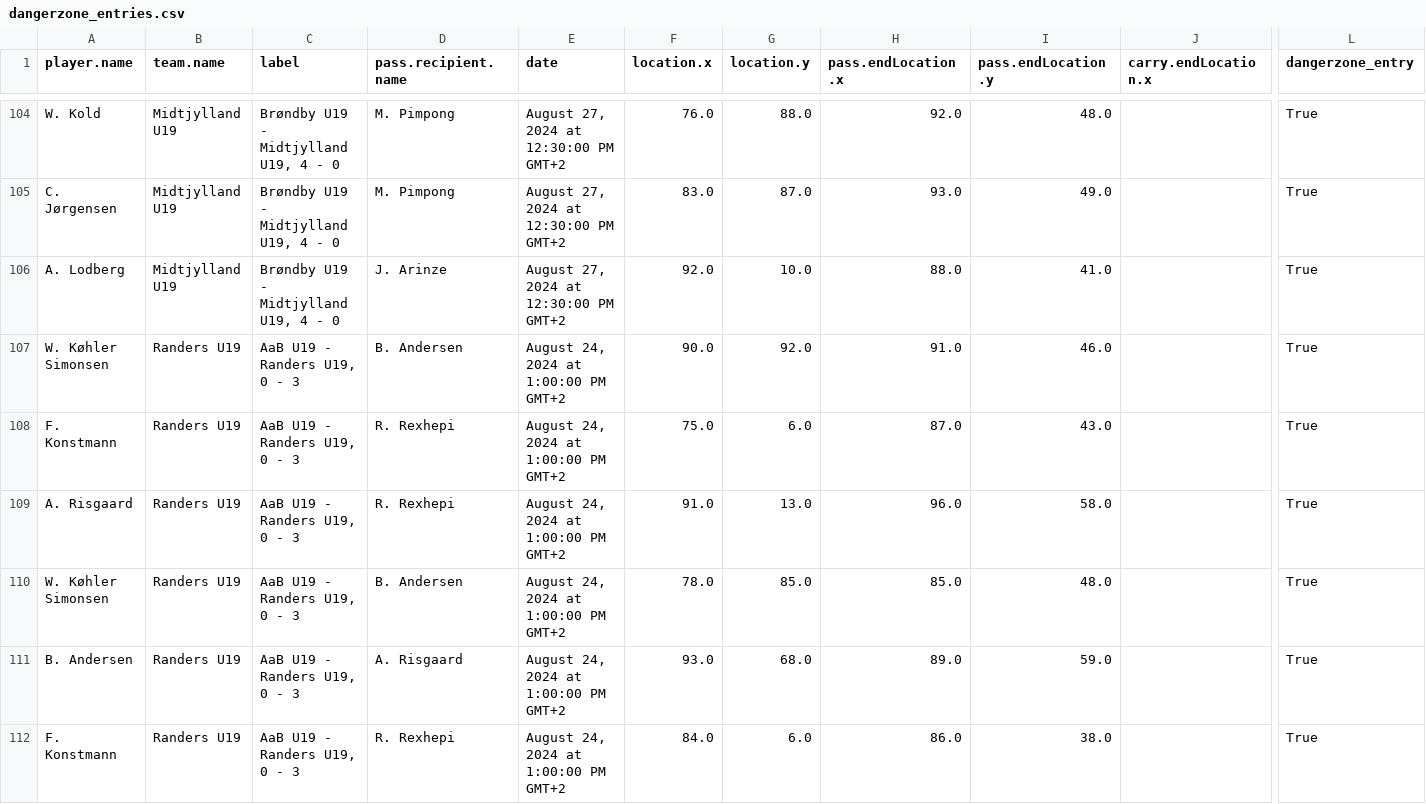
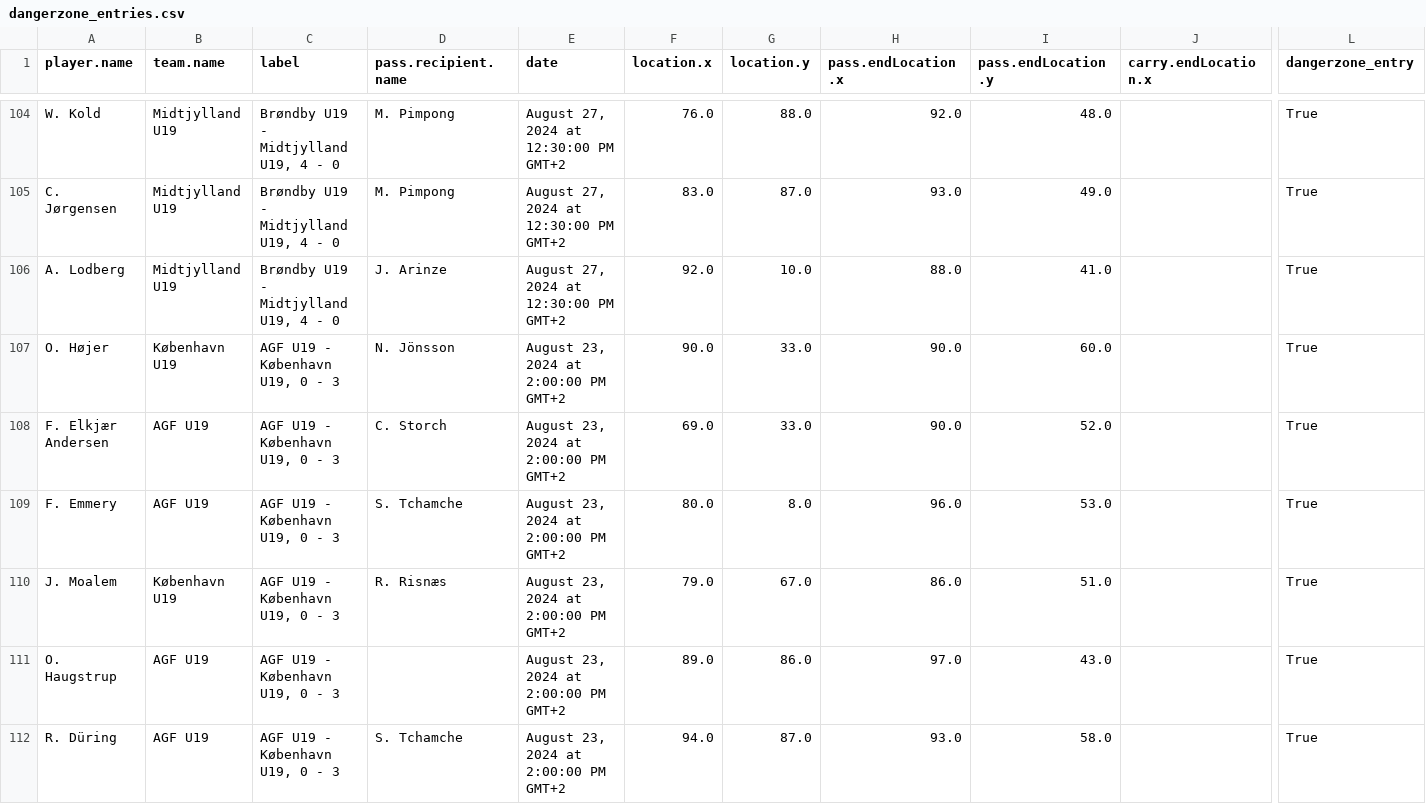
Before and after one commit to AC-Horsens/AC-Horsens-U19, a CSV file: dangerzone_entries.csv, drawn as a sheet; only a part is shown, gaps mark what is left out; the shorter side is filled out with more unchanged rows; rows hold the shown columns only; the diff covers the shown part only; the diff names each change by its address in the sheet, - before the commit and + after, or states it on an @@ line.

```diff
--- a/dangerzone_entries.csv
+++ b/dangerzone_entries.csv
+row 107: O. Højer | København U19 | AGF U19 - København U19, 0 - 3 | N. Jönsson | August 23, 2024 at 2:00:00 PM GMT+2 | 90.0 | 33.0 | 90.0 | 60.0 |  | True
+row 108: F. Elkjær Andersen | AGF U19 | AGF U19 - København U19, 0 - 3 | C. Storch | August 23, 2024 at 2:00:00 PM GMT+2 | 69.0 | 33.0 | 90.0 | 52.0 |  | True
+row 109: F. Emmery | AGF U19 | AGF U19 - København U19, 0 - 3 | S. Tchamche | August 23, 2024 at 2:00:00 PM GMT+2 | 80.0 | 8.0 | 96.0 | 53.0 |  | True
+row 110: J. Moalem | København U19 | AGF U19 - København U19, 0 - 3 | R. Risnæs | August 23, 2024 at 2:00:00 PM GMT+2 | 79.0 | 67.0 | 86.0 | 51.0 |  | True
+row 111: O. Haugstrup | AGF U19 | AGF U19 - København U19, 0 - 3 |  | August 23, 2024 at 2:00:00 PM GMT+2 | 89.0 | 86.0 | 97.0 | 43.0 |  | True
+row 112: R. Düring | AGF U19 | AGF U19 - København U19, 0 - 3 | S. Tchamche | August 23, 2024 at 2:00:00 PM GMT+2 | 94.0 | 87.0 | 93.0 | 58.0 |  | True
```
Also changed, not shown: 5 added rows and 6 edited cells elsewhere in this file, PPDA.csv, groundduels_per_player.csv, 5 other files.
